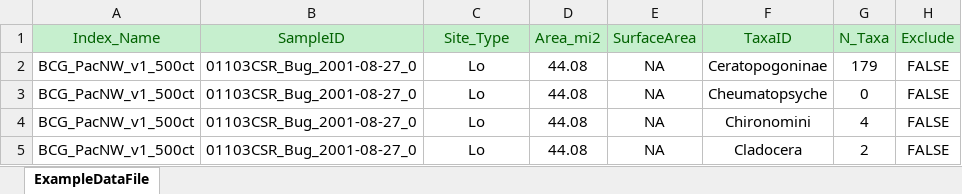
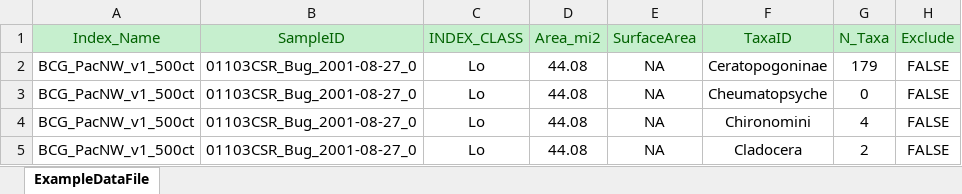
Before and after one commit to leppott/BCGcalc, an Excel workbook: inst/extdata/ExampleDataFile.xlsx, sheet ExampleDataFile, drawn as a sheet; only a part is shown; values as stored, in another font and other column widths than the file's, no borders; the diff names each change by its address in the sheet, - before the commit and + after, or states it on an @@ line.

Commit message:
v2.0.0.9001
- breaking change: Site_Type and Index_Region to INDEX_CLASS, Issue \#63
  - Deprecate in functions (allow for ‘…’) and shiny
    - BCG.Level.Membership
    - BCG.Metric.Membership
    - Include warning for old code
- refactor: Update reference Excel files for updated field, Issue \#63
  - Rules.xlsx
  - MetricFlags.xlsx

```diff
--- a/inst/extdata/ExampleDataFile.xlsx (sheet ExampleDataFile)
+++ b/inst/extdata/ExampleDataFile.xlsx (sheet ExampleDataFile)
-C1: Site_Type
+C1: INDEX_CLASS
```
Also changed, not shown: 22 other files.
